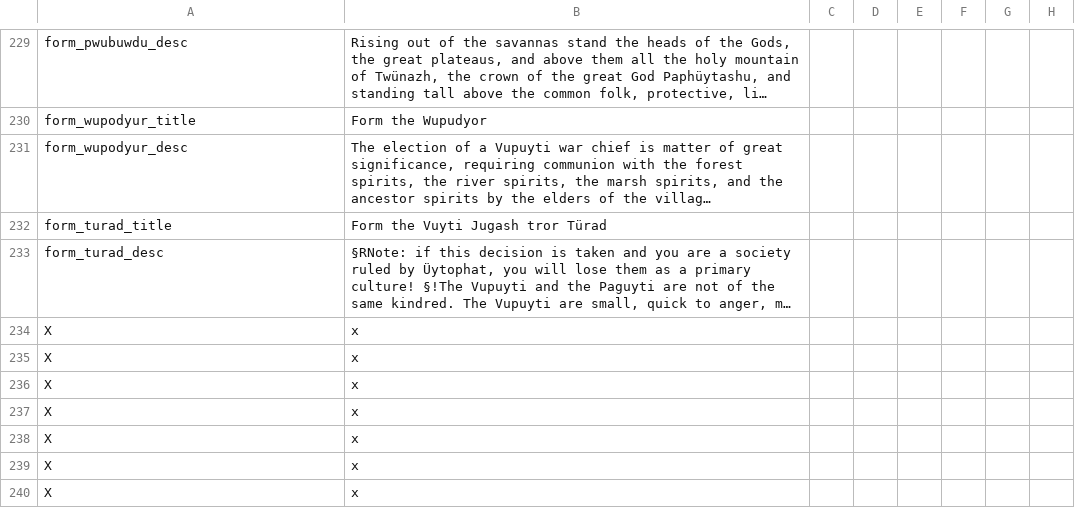
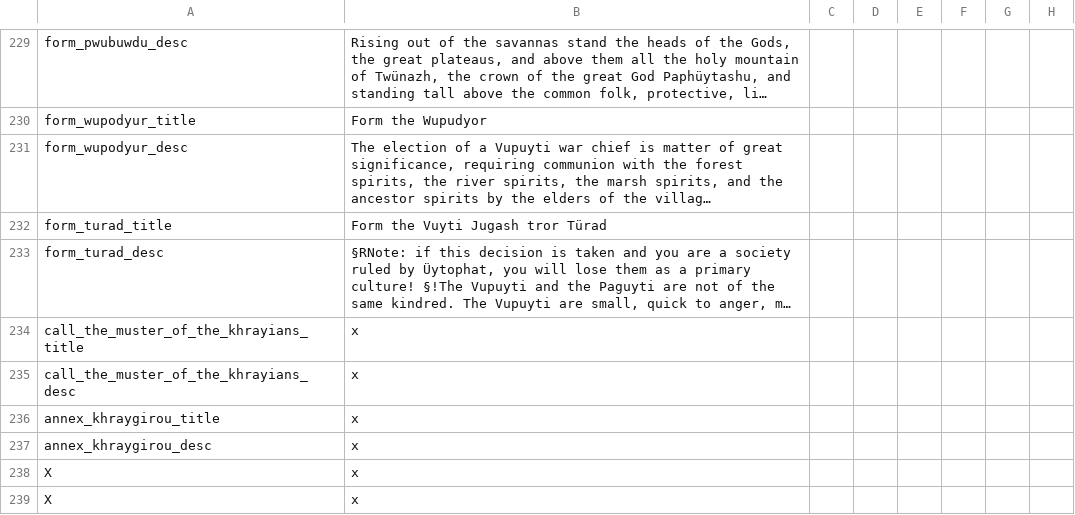
Before and after one commit to Gubelio/GGG, a CSV file: GGG/localisation/00_GGG_decisions.csv, drawn as a sheet; only a part is shown, gaps mark what is left out; the shorter side is filled out with more unchanged rows; long unchanged cells end in …; the diff names each change by its address in the sheet, - before the commit and + after, or states it on an @@ line.

```diff
--- a/GGG/localisation/00_GGG_decisions.csv
+++ b/GGG/localisation/00_GGG_decisions.csv
-A234: X
+A234: call_the_muster_of_the_khrayians_title
-A235: X
+A235: call_the_muster_of_the_khrayians_desc
-A236: X
+A236: annex_khraygirou_title
-A237: X
+A237: annex_khraygirou_desc
```
Also changed, not shown: GGG/localisation/00_GGG_misc2.csv, 5 other files.
